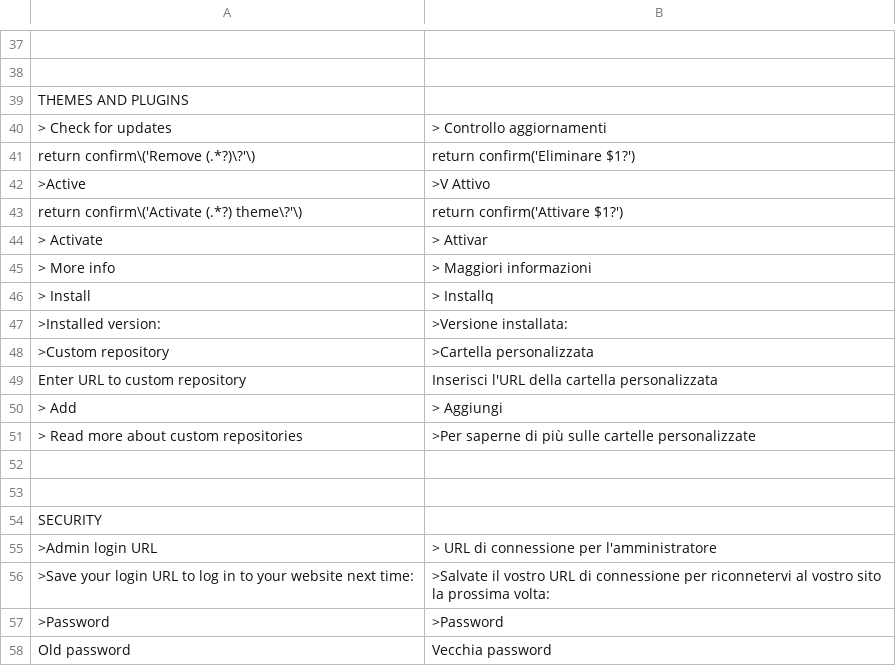
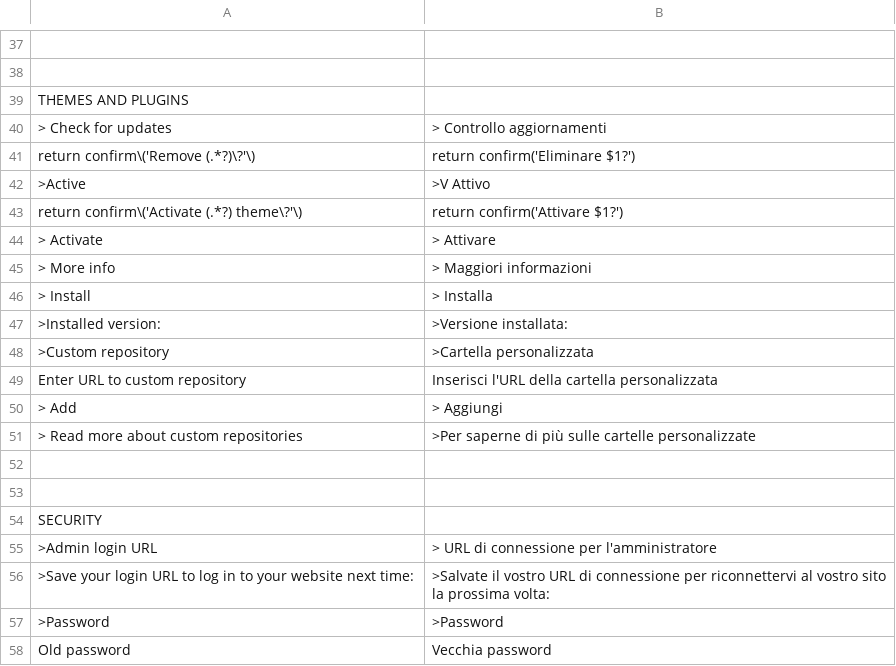
Before and after one commit to robiso/translation-italian, a CSV file: it.csv, drawn as a sheet; only a part is shown, gaps mark what is left out.

Commit message:
Update it.csv
Update to newest/improved translations

```diff
--- a/it.csv
+++ b/it.csv
@@ -43,5 +43,5 @@ THEMES AND PLUGINS
     "return confirm\('Activate (.*?) theme\?'\)","return confirm('Attivare $1?')"
-    "> Activate","> Attivar"
+    "> Activate","> Attivare"
     "> More info","> Maggiori informazioni"
-    "> Install","> Installq"
+    "> Install","> Installa"
     ">Installed version:",">Versione installata:"
@@ -55,3 +55,3 @@ SECURITY
     ">Admin login URL","> URL di connessione per l'amministratore"
-    ">Save your login URL to log in to your website next time:",">Salvate il vostro URL di connessione per riconnetervi al vostro sito la prossima volta:"
+    ">Save your login URL to log in to your website next time:",">Salvate il vostro URL di connessione per riconnettervi al vostro sito la prossima volta:"
     ">Password",">Password"
```
